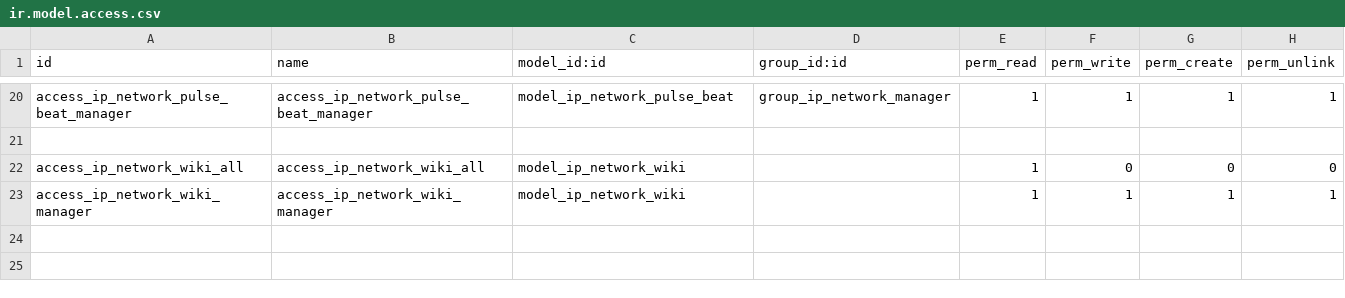
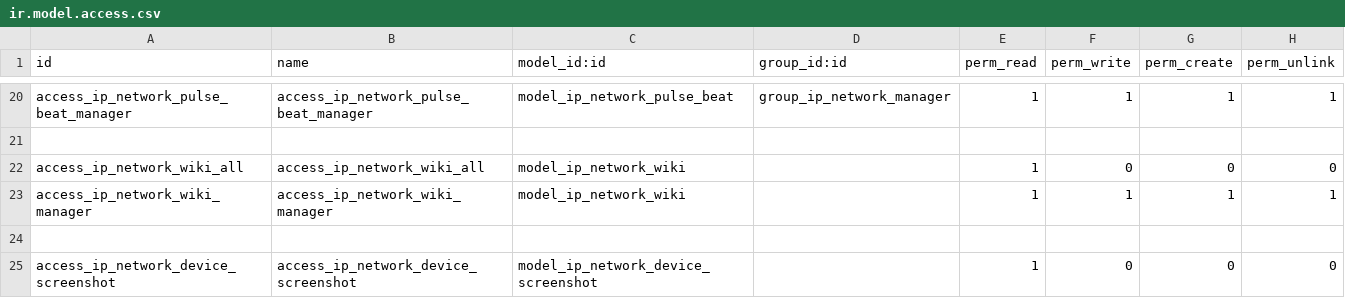
Before and after one commit to ethanfurman/openerp_ip_network, a CSV file: security/ir.model.access.csv, drawn as a sheet; only a part is shown, gaps mark what is left out.

Commit message:
add screenshot support

```diff
--- a/security/ir.model.access.csv
+++ b/security/ir.model.access.csv
@@ -23 +23,3 @@ access_ip_network_wiki_all,access_ip_network_wiki_all,model_ip_network_wiki,,1,0
 access_ip_network_wiki_manager,access_ip_network_wiki_manager,model_ip_network_wiki,,1,1,1,1
+
+access_ip_network_device_screenshot,access_ip_network_device_screenshot,model_ip_network_device_screenshot,,1,0,0,0
```
Also changed, not shown: 4 other files.
